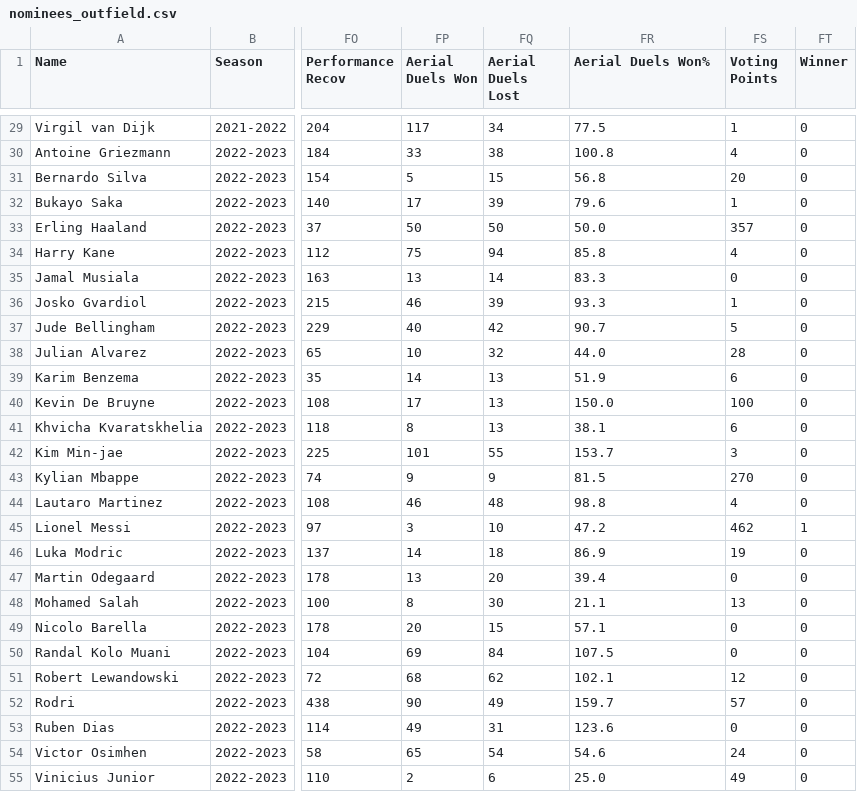
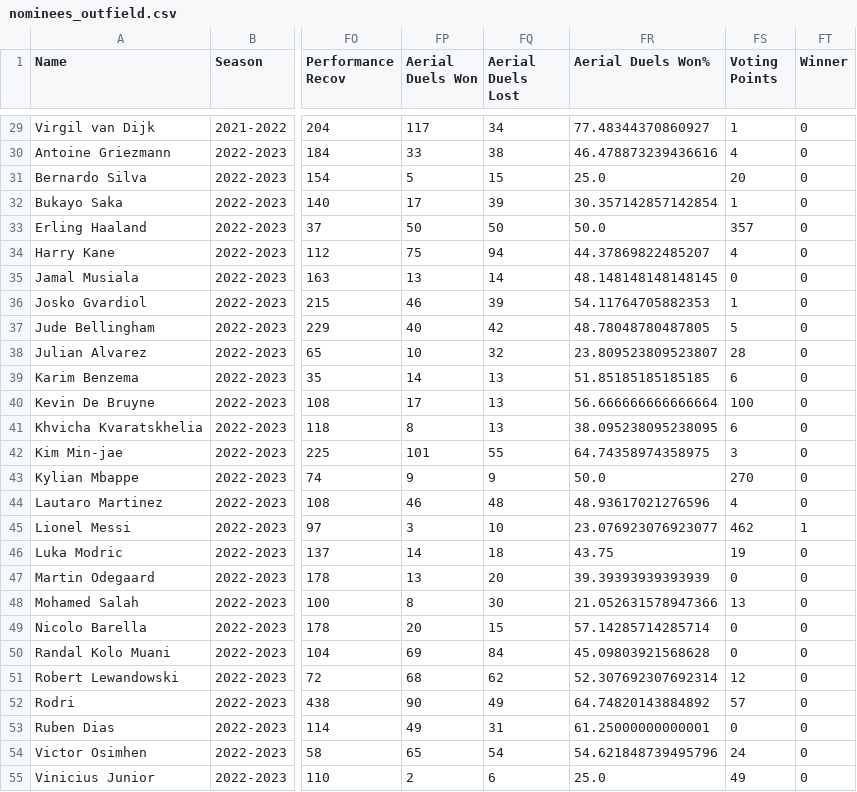
Before and after one commit to lucasolmeta/2025-ballon-dor, a CSV file: data/nominees_outfield.csv, drawn as a sheet; only a part is shown, gaps mark what is left out; the diff covers the shown part only; the diff names each change by its address in the sheet, - before the commit and + after, or states it on an @@ line.

```diff
--- a/data/nominees_outfield.csv
+++ b/data/nominees_outfield.csv
-FR29 (Aerial Duels Won%): 77.5
+FR29 (Aerial Duels Won%): 77.48344370860927
-FR30 (Aerial Duels Won%): 100.8
+FR30 (Aerial Duels Won%): 46.478873239436616
-FR31 (Aerial Duels Won%): 56.8
+FR31 (Aerial Duels Won%): 25.0
-FR32 (Aerial Duels Won%): 79.6
+FR32 (Aerial Duels Won%): 30.357142857142854
-FR34 (Aerial Duels Won%): 85.8
+FR34 (Aerial Duels Won%): 44.37869822485207
-FR35 (Aerial Duels Won%): 83.3
+FR35 (Aerial Duels Won%): 48.148148148148145
-FR36 (Aerial Duels Won%): 93.3
+FR36 (Aerial Duels Won%): 54.11764705882353
-FR37 (Aerial Duels Won%): 90.7
+FR37 (Aerial Duels Won%): 48.78048780487805
-FR38 (Aerial Duels Won%): 44.0
+FR38 (Aerial Duels Won%): 23.809523809523807
-FR39 (Aerial Duels Won%): 51.9
+FR39 (Aerial Duels Won%): 51.85185185185185
-FR40 (Aerial Duels Won%): 150.0
+FR40 (Aerial Duels Won%): 56.666666666666664
-FR41 (Aerial Duels Won%): 38.1
+FR41 (Aerial Duels Won%): 38.095238095238095
-FR42 (Aerial Duels Won%): 153.7
+FR42 (Aerial Duels Won%): 64.74358974358975
-FR43 (Aerial Duels Won%): 81.5
+FR43 (Aerial Duels Won%): 50.0
-FR44 (Aerial Duels Won%): 98.8
+FR44 (Aerial Duels Won%): 48.93617021276596
-FR45 (Aerial Duels Won%): 47.2
+FR45 (Aerial Duels Won%): 23.076923076923077
-FR46 (Aerial Duels Won%): 86.9
+FR46 (Aerial Duels Won%): 43.75
-FR47 (Aerial Duels Won%): 39.4
+FR47 (Aerial Duels Won%): 39.39393939393939
-FR48 (Aerial Duels Won%): 21.1
+FR48 (Aerial Duels Won%): 21.052631578947366
-FR49 (Aerial Duels Won%): 57.1
+FR49 (Aerial Duels Won%): 57.14285714285714
-FR50 (Aerial Duels Won%): 107.5
+FR50 (Aerial Duels Won%): 45.09803921568628
-FR51 (Aerial Duels Won%): 102.1
+FR51 (Aerial Duels Won%): 52.307692307692314
-FR52 (Aerial Duels Won%): 159.7
+FR52 (Aerial Duels Won%): 64.74820143884892
-FR53 (Aerial Duels Won%): 123.6
+FR53 (Aerial Duels Won%): 61.25000000000001
-FR54 (Aerial Duels Won%): 54.6
+FR54 (Aerial Duels Won%): 54.621848739495796
```
Also changed, not shown: 74 edited cells elsewhere in this file, data/feature_correlations.csv, 9 other files.
